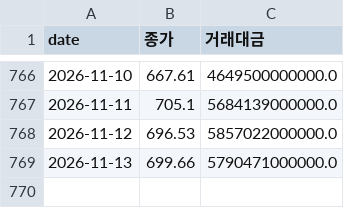
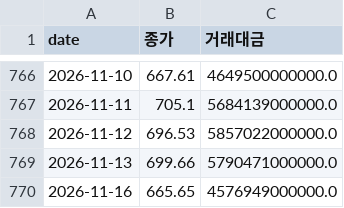
Before and after one commit to dobakinn-9/MKFlow, a CSV file: market-flow/data/kr/index_KOSDAQ.csv, drawn as a sheet; only a part is shown, gaps mark what is left out; the diff names each change by its address in the sheet, - before the commit and + after, or states it on an @@ line.

```diff
--- a/market-flow/data/kr/index_KOSDAQ.csv
+++ b/market-flow/data/kr/index_KOSDAQ.csv
+row 770: 2026-11-16 | 665.65 | 4576949000000.0
```
Also changed, not shown: market-flow/data/kr/flows_KOSDAQ.csv, market-flow/data/kr/flows_KOSPI.csv, 7 other files.
